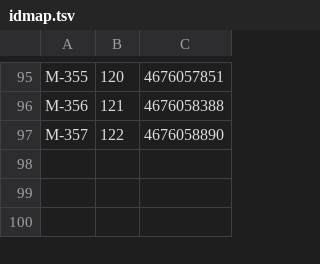
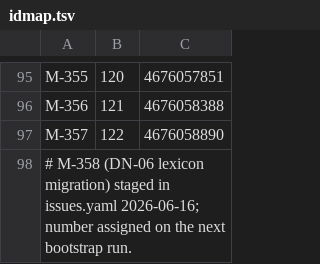
Before and after one commit to tzervas/mycelium, a TSV file: tools/github/idmap.tsv, drawn as a sheet; only a part is shown, gaps mark what is left out; the diff names each change by its address in the sheet, - before the commit and + after, or states it on an @@ line.

```diff
--- a/tools/github/idmap.tsv
+++ b/tools/github/idmap.tsv
+row 98: # M-358 (DN-06 lexicon migration) staged in issues.yaml 2026-06-16; number assigned on the next bootstrap run.
```
Also changed, not shown: 9 other files.
